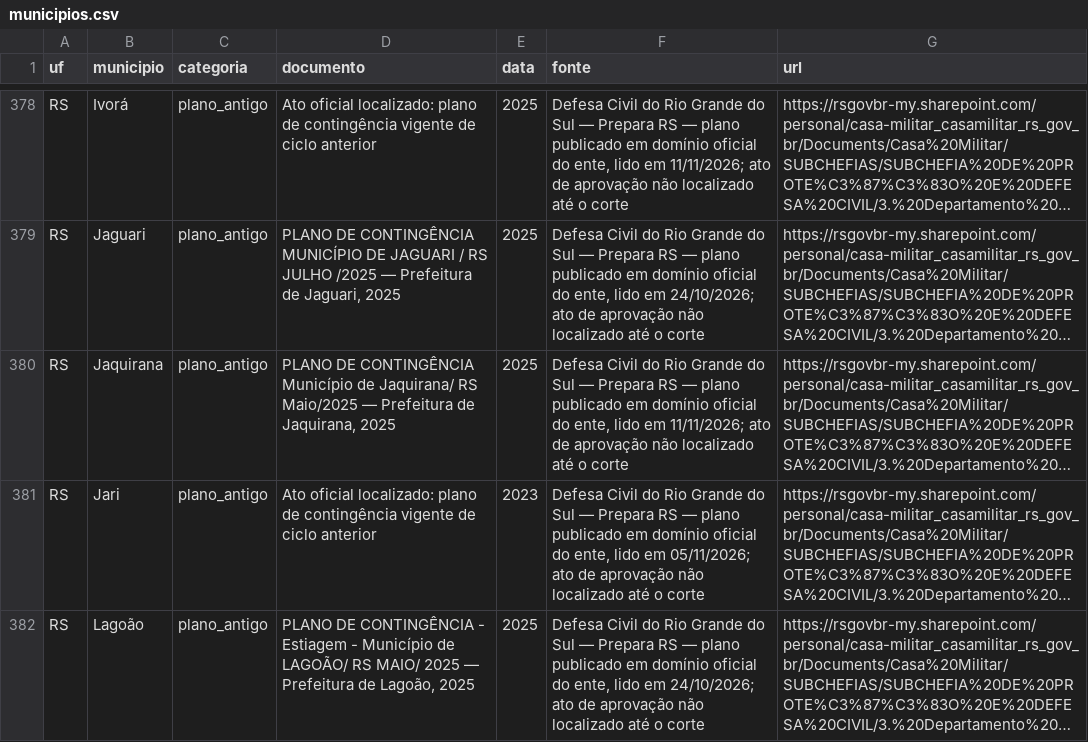
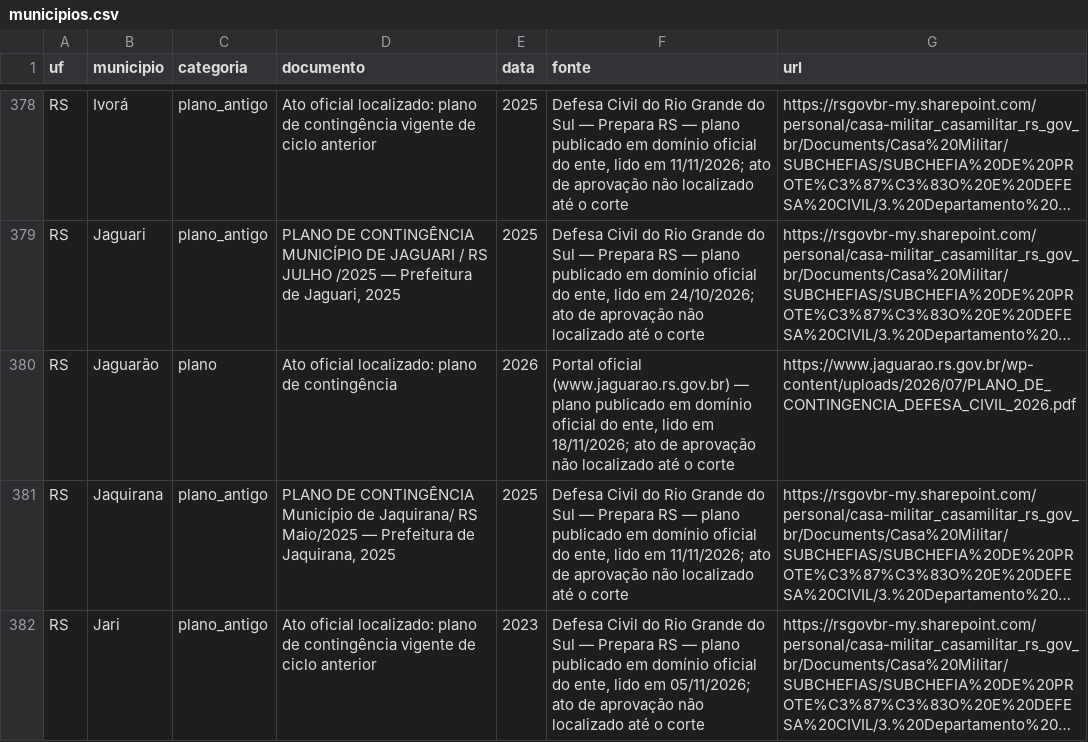
Before and after one commit to monitorelnino/monitorelnino, a CSV file: dados-abertos/municipios.csv, drawn as a sheet; only a part is shown, gaps mark what is left out; the shorter side is filled out with more unchanged rows; long unchanged cells end in …; the diff names each change by its address in the sheet, - before the commit and + after, or states it on an @@ line.

```diff
--- a/dados-abertos/municipios.csv
+++ b/dados-abertos/municipios.csv
+row 380: RS | Jaguarão | plano | Ato oficial localizado: plano de contingência | 2026 | Portal oficial (www.jaguarao.rs.gov.br) — plano publicado em domínio oficial do ente, lido em 18/11/2026; ato de aprovação não localizado até o corte | https://www.jaguarao.rs.gov.br/wp-content/uploads/2026/07/PLANO_DE_CONTINGENCIA_DEFESA_CIVIL_2026.pdf
```
Also changed, not shown: dados-abertos/historico_mudancas.csv, dados-abertos/indice.csv, 33 other files.
